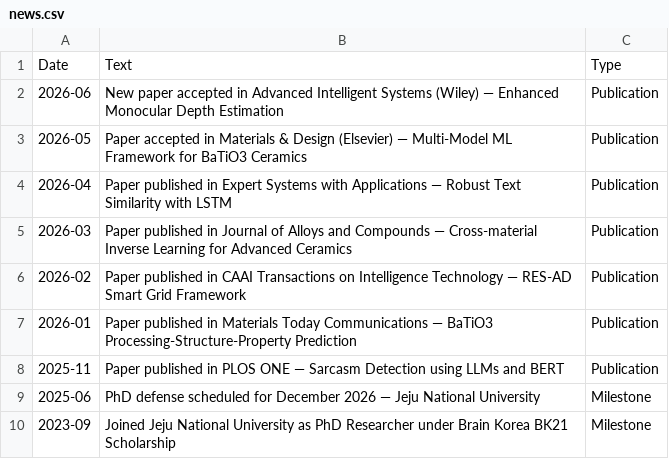
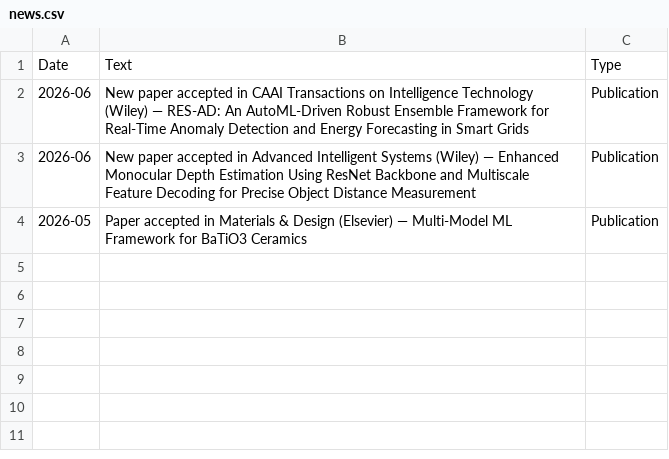
Before and after one commit to MFaseeh/MFaseeh.github.io, a CSV file: data/news.csv, drawn as a sheet.

Commit message:
Update news.csv with new publications and milestones

```diff
--- a/data/news.csv
+++ b/data/news.csv
@@ -1,10 +1,4 @@
 Date,Text,Type
-2026-06,"New paper accepted in Advanced Intelligent Systems (Wiley) — Enhanced Monocular Depth Estimation",Publication
+2026-06,"New paper accepted in CAAI Transactions on Intelligence Technology (Wiley) — RES-AD: An AutoML-Driven Robust Ensemble Framework for Real-Time Anomaly Detection and Energy Forecasting in Smart Grids",Publication
+2026-06,"New paper accepted in Advanced Intelligent Systems (Wiley) — Enhanced Monocular Depth Estimation Using ResNet Backbone and Multiscale Feature Decoding for Precise Object Distance Measurement",Publication
 2026-05,"Paper accepted in Materials & Design (Elsevier) — Multi-Model ML Framework for BaTiO3 Ceramics",Publication
-2026-04,"Paper published in Expert Systems with Applications — Robust Text Similarity with LSTM",Publication
-2026-03,"Paper published in Journal of Alloys and Compounds — Cross-material Inverse Learning for Advanced Ceramics",Publication
-2026-02,"Paper published in CAAI Transactions on Intelligence Technology — RES-AD Smart Grid Framework",Publication
-2026-01,"Paper published in Materials Today Communications — BaTiO3 Processing-Structure-Property Prediction",Publication
-2025-11,"Paper published in PLOS ONE — Sarcasm Detection using LLMs and BERT",Publication
-2025-06,"PhD defense scheduled for December 2026 — Jeju National University",Milestone
-2023-09,"Joined Jeju National University as PhD Researcher under Brain Korea BK21 Scholarship",Milestone
```
